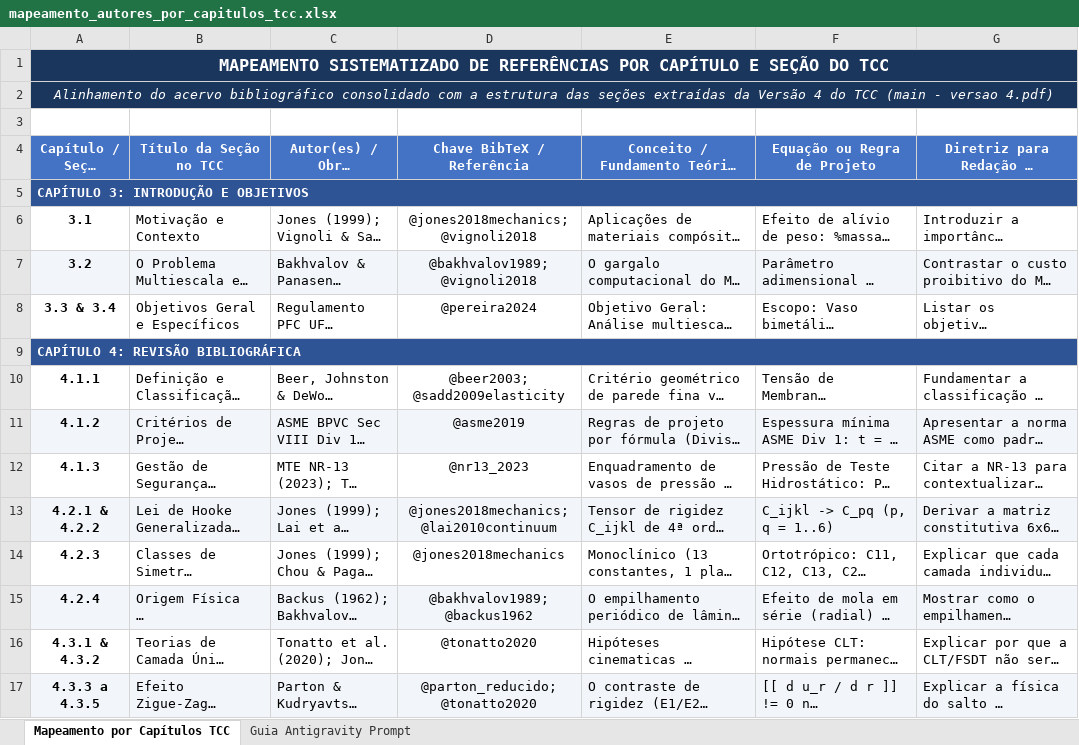
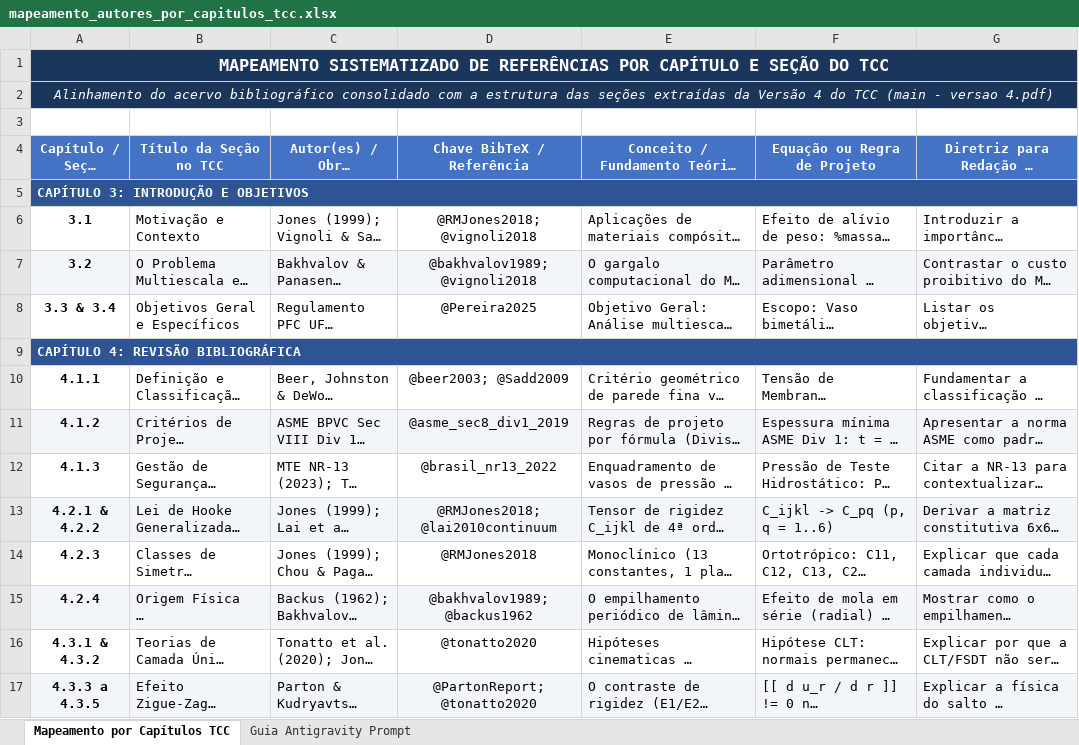
Before and after one commit to lugs2718/TCC-2.0, an Excel workbook: Tabelas/mapeamento_autores_por_capitulos_tcc.xlsx, sheet Mapeamento por Capítulos TCC, drawn as a sheet; only a part is shown; long unchanged cells end in …; values as stored, in another font and other column widths than the file's, no borders; charts and pictures not drawn; the diff covers the shown part only; the diff names each change by its address in the sheet, - before the commit and + after, or states it on an @@ line.

Commit message:
fix(bibliografia): Alinhamento das Chaves BibTeX na Tabela de Mapeamento.

```diff
--- a/Tabelas/mapeamento_autores_por_capitulos_tcc.xlsx (sheet Mapeamento por Capítulos TCC)
+++ b/Tabelas/mapeamento_autores_por_capitulos_tcc.xlsx (sheet Mapeamento por Capítulos TCC)
-D6 (Chave BibTeX / Referência): @jones2018mechanics; @vignoli2018
+D6 (Chave BibTeX / Referência): @RMJones2018; @vignoli2018
-D8 (Chave BibTeX / Referência): @pereira2024
+D8 (Chave BibTeX / Referência): @Pereira2025
-D10 (Chave BibTeX / Referência): @beer2003; @sadd2009elasticity
+D10 (Chave BibTeX / Referência): @beer2003; @Sadd2009
-D11 (Chave BibTeX / Referência): @asme2019
+D11 (Chave BibTeX / Referência): @asme_sec8_div1_2019
-D12 (Chave BibTeX / Referência): @nr13_2023
+D12 (Chave BibTeX / Referência): @brasil_nr13_2022
-D13 (Chave BibTeX / Referência): @jones2018mechanics; @lai2010continuum
+D13 (Chave BibTeX / Referência): @RMJones2018; @lai2010continuum
-D14 (Chave BibTeX / Referência): @jones2018mechanics
+D14 (Chave BibTeX / Referência): @RMJones2018
-D17 (Chave BibTeX / Referência): @parton_reducido; @tonatto2020
+D17 (Chave BibTeX / Referência): @PartonReport; @tonatto2020
```
Also changed, not shown: 12 edited cells elsewhere in this sheet, 2 other files.
